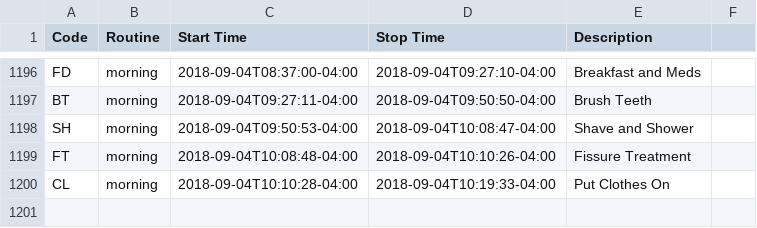
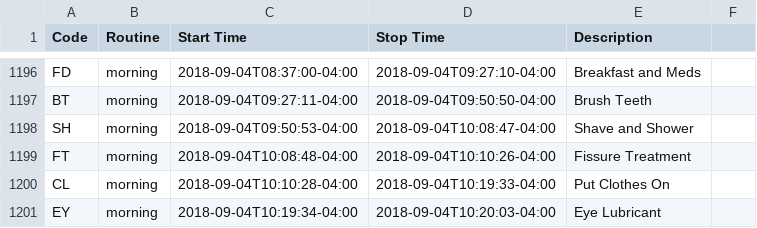
Before and after one commit to gmkarl/todo, a CSV file: Routine/routine/routinedata.csv, drawn as a sheet; only a part is shown, gaps mark what is left out; the diff names each change by its address in the sheet, - before the commit and + after, or states it on an @@ line.

Commit message:
2018-09-04 morning Eye Lubricant

```diff
--- a/Routine/routine/routinedata.csv
+++ b/Routine/routine/routinedata.csv
+row 1201: EY | morning | 2018-09-04T10:19:34-04:00 | 2018-09-04T10:20:03-04:00 | Eye Lubricant
```
Also changed, not shown: Routine/ttrack/time_details.csv.
